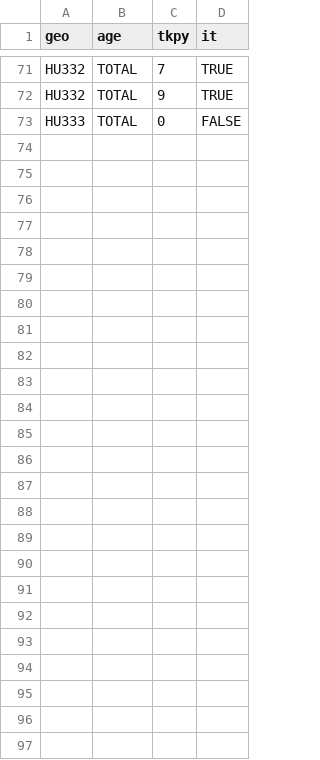
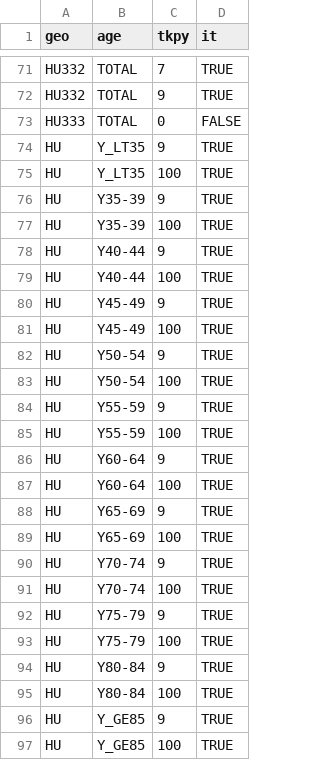
Before and after one commit to ferenci-tamas/ExcessMortEUR, a CSV file: params.csv, drawn as a sheet; only a part is shown, gaps mark what is left out.

```diff
--- a/params.csv
+++ b/params.csv
@@ -73 +73,25 @@ HU332;TOTAL;9;TRUE
 HU333;TOTAL;0;FALSE
+HU;Y_LT35;9;TRUE
+HU;Y_LT35;100;TRUE
+HU;Y35-39;9;TRUE
+HU;Y35-39;100;TRUE
+HU;Y40-44;9;TRUE
+HU;Y40-44;100;TRUE
+HU;Y45-49;9;TRUE
+HU;Y45-49;100;TRUE
+HU;Y50-54;9;TRUE
+HU;Y50-54;100;TRUE
+HU;Y55-59;9;TRUE
+HU;Y55-59;100;TRUE
+HU;Y60-64;9;TRUE
+HU;Y60-64;100;TRUE
+HU;Y65-69;9;TRUE
+HU;Y65-69;100;TRUE
+HU;Y70-74;9;TRUE
+HU;Y70-74;100;TRUE
+HU;Y75-79;9;TRUE
+HU;Y75-79;100;TRUE
+HU;Y80-84;9;TRUE
+HU;Y80-84;100;TRUE
+HU;Y_GE85;9;TRUE
+HU;Y_GE85;100;TRUE
```
Also changed, not shown: 48 other files.
